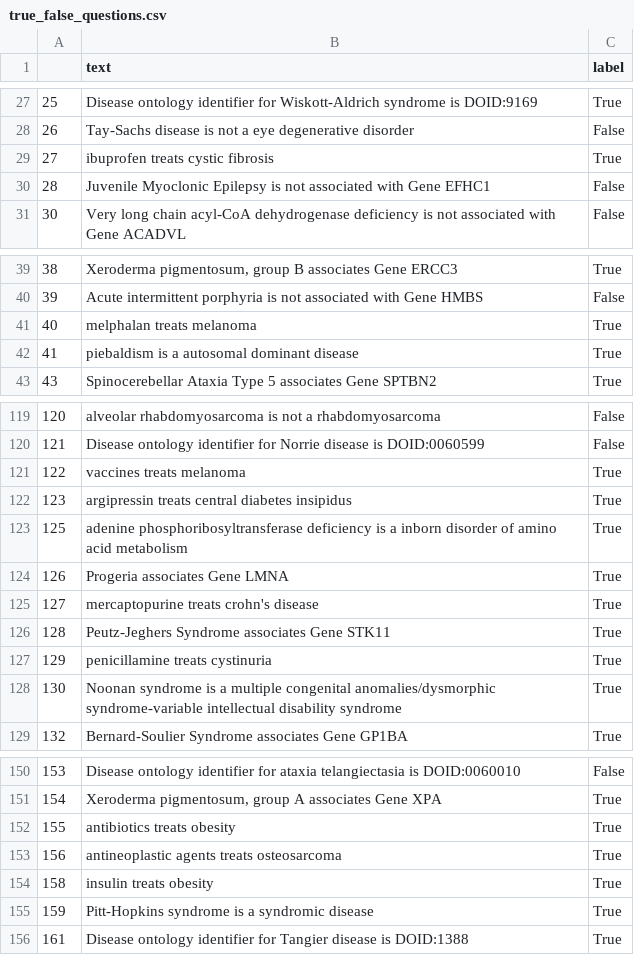
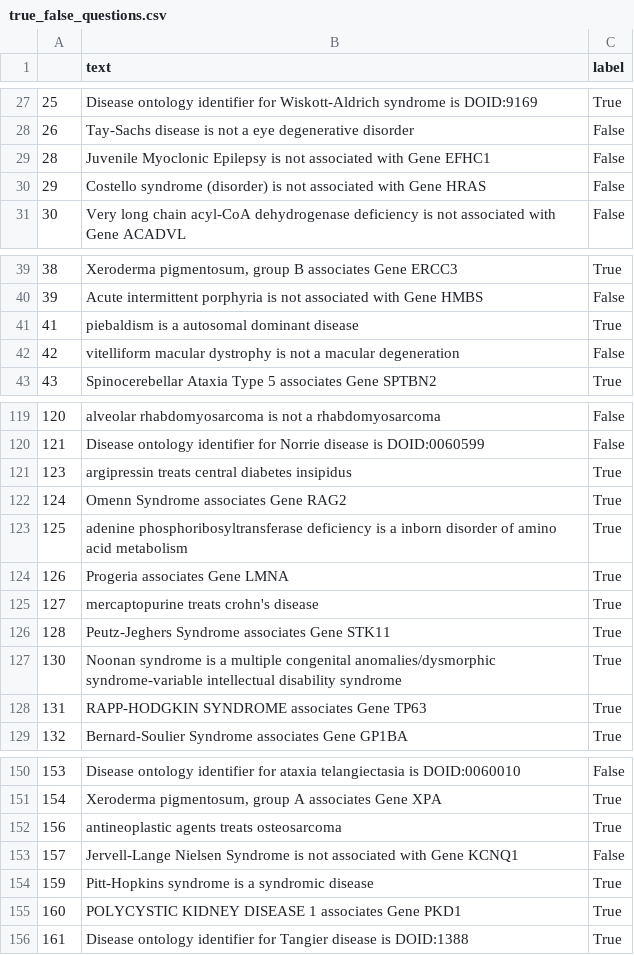
Before and after one commit to BaranziniLab/KG_RAG, a CSV file: data/benchmark_data/true_false_questions.csv, drawn as a sheet; only a part is shown, gaps mark what is left out; the diff covers the shown part only.

```diff
--- a/data/benchmark_data/true_false_questions.csv
+++ b/data/benchmark_data/true_false_questions.csv
@@ -28,4 +28,4 @@
 26,Tay-Sachs disease is not a eye degenerative disorder,False
-27,ibuprofen treats cystic fibrosis,True
 28,Juvenile Myoclonic Epilepsy is not associated with Gene EFHC1,False
+29,Costello syndrome (disorder) is not associated with Gene HRAS,False
 30,Very long chain acyl-CoA dehydrogenase deficiency is not associated with Gene ACADVL,False
@@ -40,4 +40,4 @@
 39,Acute intermittent porphyria is not associated with Gene HMBS,False
-40,melphalan treats melanoma,True
 41,piebaldism is a autosomal dominant disease,True
+42,vitelliform macular dystrophy is not a macular degeneration,False
 43,Spinocerebellar Ataxia Type 5 associates Gene SPTBN2,True
@@ -120,4 +120,4 @@
 121,Disease ontology identifier for Norrie disease is DOID:0060599,False
-122,vaccines treats melanoma,True
 123,argipressin treats central diabetes insipidus,True
+124,Omenn Syndrome associates Gene RAG2,True
 125,adenine phosphoribosyltransferase deficiency is a inborn disorder of amino acid metabolism,True
@@ -126,4 +126,4 @@
 128,Peutz-Jeghers Syndrome associates Gene STK11,True
-129,penicillamine treats cystinuria,True
 130,Noonan syndrome is a multiple congenital anomalies/dysmorphic syndrome-variable intellectual disability syndrome,True
+131,RAPP-HODGKIN SYNDROME associates Gene TP63,True
 132,Bernard-Soulier Syndrome associates Gene GP1BA,True
@@ -151,6 +151,6 @@
 154,"Xeroderma pigmentosum, group A associates Gene XPA",True
-155,antibiotics treats obesity,True
 156,antineoplastic agents treats osteosarcoma,True
-158,insulin treats obesity,True
+157,Jervell-Lange Nielsen Syndrome is not associated with Gene KCNQ1,False
 159,Pitt-Hopkins syndrome is a syndromic disease,True
+160,POLYCYSTIC KIDNEY DISEASE 1 associates Gene PKD1,True
 161,Disease ontology identifier for Tangier disease is DOID:1388,True
```
Also changed, not shown: 5 added rows and 5 removed rows elsewhere in this file, 24 other files.
